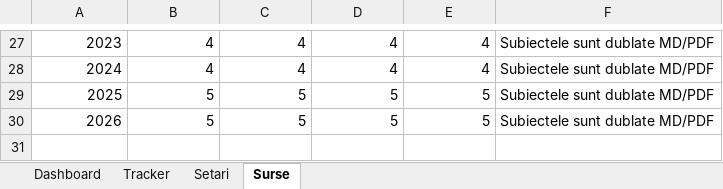
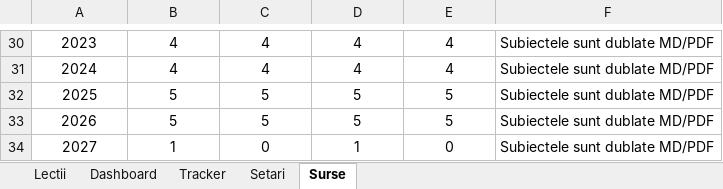
Before and after one commit to lucia1972/RecapitulareMathEn, an Excel workbook: Tracker_RecapitulareMathEn_2026-10-01.xlsx, sheet Surse, drawn as a sheet; only a part is shown, gaps mark what is left out; values as stored, in another font and other column widths than the file's, no borders; addresses are those after the commit; the diff covers the shown part only; the diff names each change by its address in the sheet, - before the commit and + after, or states it on an @@ line.

```diff
--- a/Tracker_RecapitulareMathEn_2026-10-01.xlsx (sheet Surse)
+++ b/Tracker_RecapitulareMathEn_2026-10-01.xlsx (sheet Surse)
+sheet tab: Lectii
-A30:E33 alignment: right
+A30:E33 alignment: center
+row 34: 2027 | 1 | 0 | 1 | 0 | Subiectele sunt dublate MD/PDF
```
Also changed, not shown: 5 added rows, 2 removed rows, 5 edited cells and cell formats elsewhere in this sheet, sheet Tracker, sheet Dashboard, sheet Setari, 1 other file.
